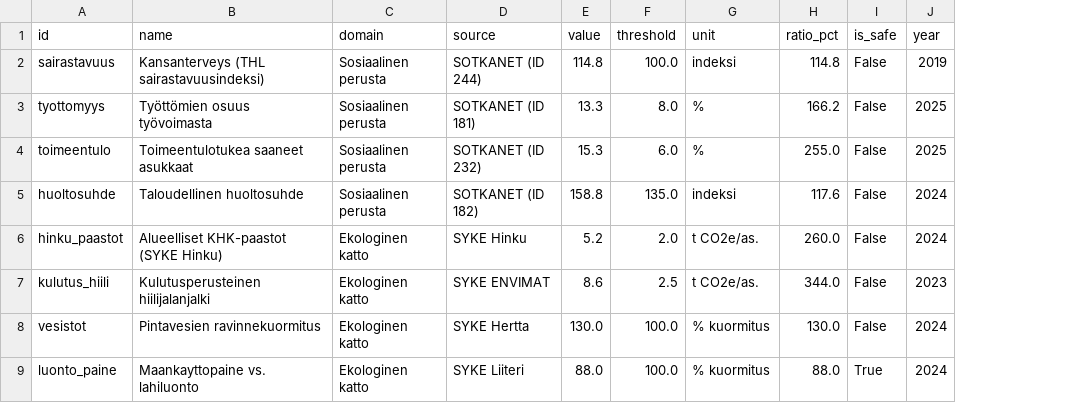
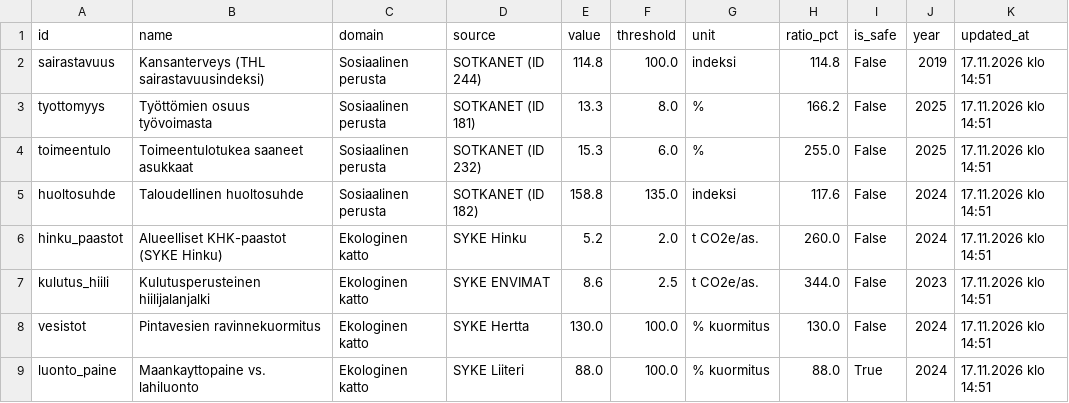
Before and after one commit to kouvolan-vihreat/kuntadonitsi_kouvola, a CSV file: doughnut_results.csv, drawn as a sheet; the diff names each change by its address in the sheet, - before the commit and + after, or states it on an @@ line.

```diff
--- a/doughnut_results.csv
+++ b/doughnut_results.csv
+column K (updated_at), rows 2-9: all 17.11.2026 klo 14:51
```
Also changed, not shown: 1 other file.
